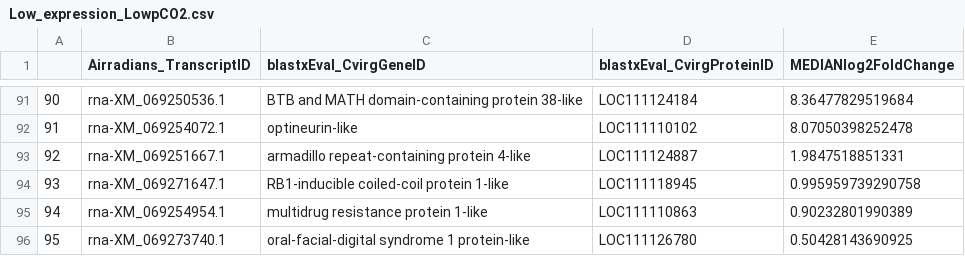
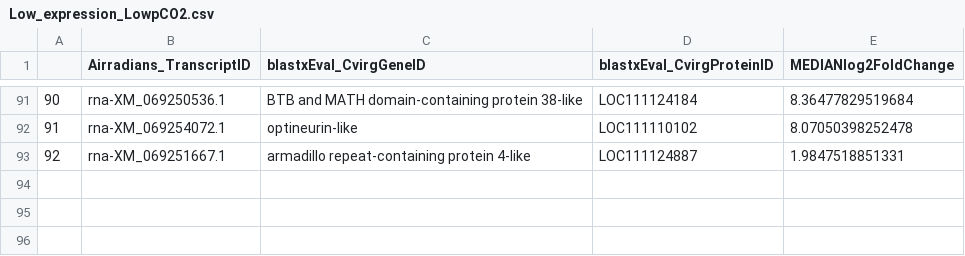
Before and after one commit to NEFSC/EAD-ASEB-Airradians_CellularMolecular_OA, a CSV file: RAnalysis/Output/Transcriptomics/DESeq2/Venn_intersections/Low_expression_LowpCO2.csv, drawn as a sheet; only a part is shown, gaps mark what is left out.

```diff
--- a/RAnalysis/Output/Transcriptomics/DESeq2/Venn_intersections/Low_expression_LowpCO2.csv
+++ b/RAnalysis/Output/Transcriptomics/DESeq2/Venn_intersections/Low_expression_LowpCO2.csv
@@ -93,4 +93 @@
 "92","rna-XM_069251667.1","armadillo repeat-containing protein 4-like","LOC111124887",1.9847518851331
-"93","rna-XM_069271647.1","RB1-inducible coiled-coil protein 1-like","LOC111118945",0.995959739290758
-"94","rna-XM_069254954.1","multidrug resistance protein 1-like","LOC111110863",0.90232801990389
-"95","rna-XM_069273740.1","oral-facial-digital syndrome 1 protein-like","LOC111126780",0.50428143690925
```
Also changed, not shown: RAnalysis/Output/Transcriptomics/DESeq2/Venn_intersections/High_expression_HighpCO2.csv, RAnalysis/Output/Transcriptomics/DESeq2/Venn_intersections/High_expression_ModeratepCO2.csv, 24 other files.
